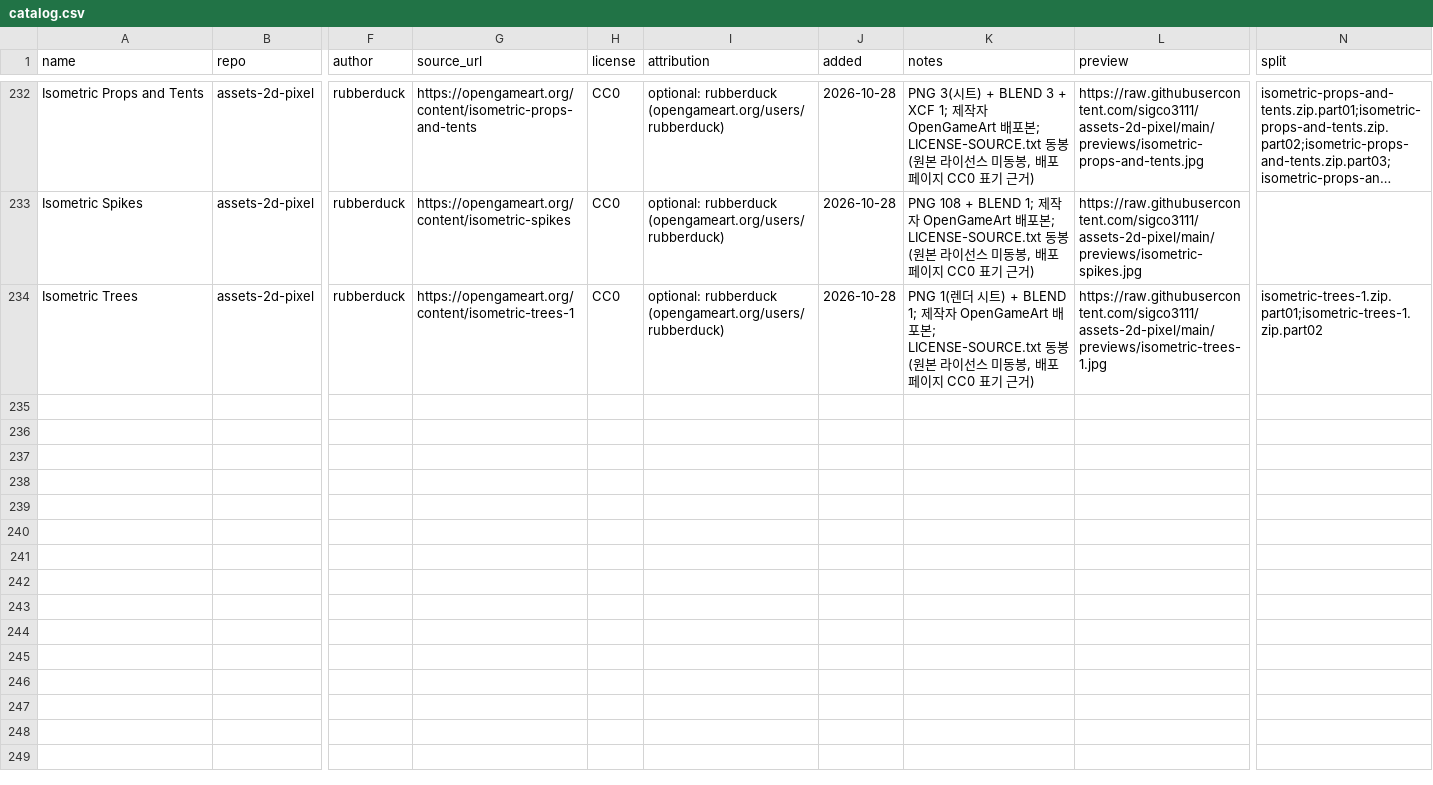
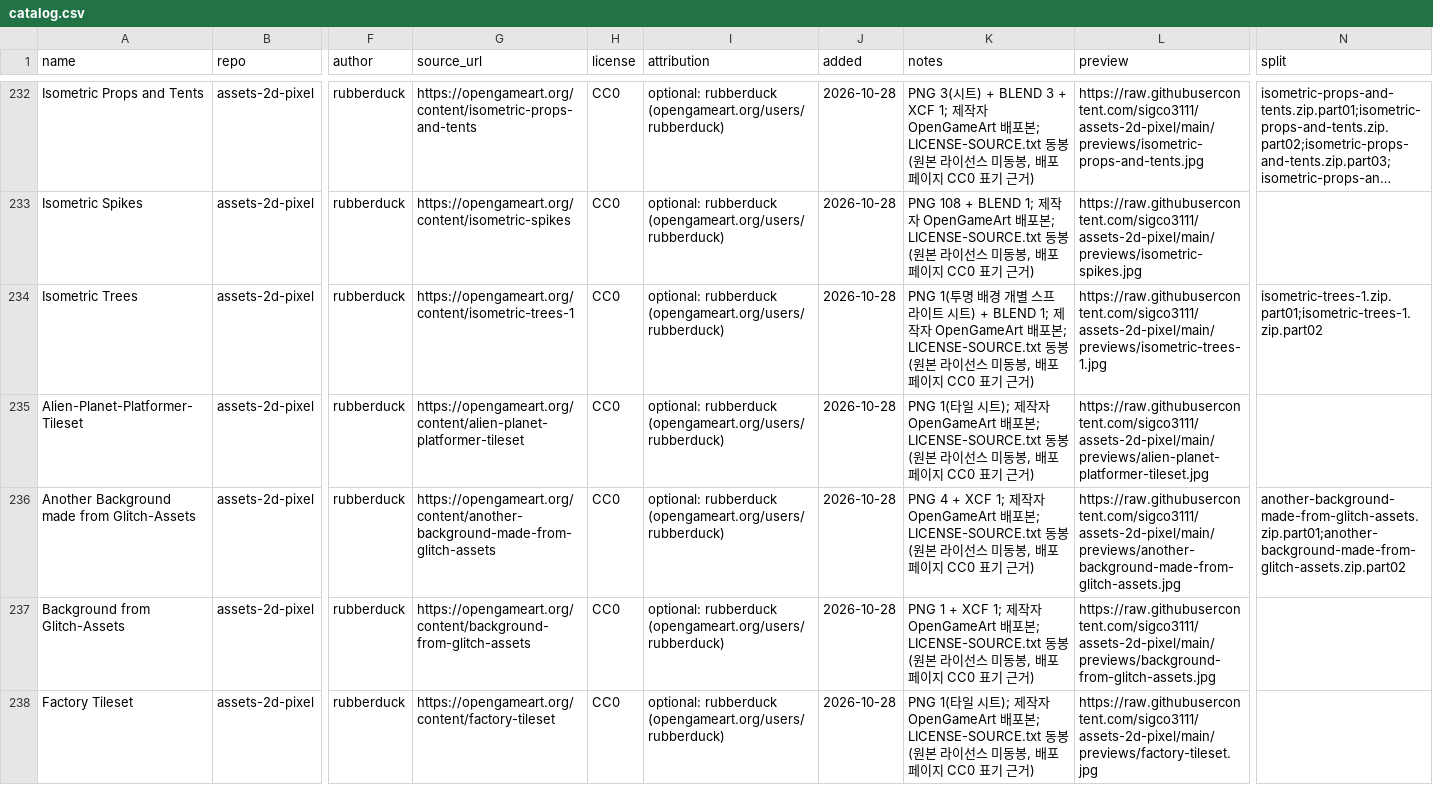
Before and after one commit to sigco3111/game-asset-catalog, a CSV file: catalog.csv, drawn as a sheet; only a part is shown, gaps mark what is left out; long unchanged cells end in …; rows hold the shown columns only; the diff covers the shown part only; the diff names each change by its address in the sheet, - before the commit and + after, or states it on an @@ line.

Commit message:
Update catalog with new assets and corrections

```diff
--- a/catalog.csv
+++ b/catalog.csv
-K234 (notes): PNG 1(렌더 시트)…
+K234 (notes): PNG 1(투명 배경 개별 스프라이트 시트)…
+row 235: Alien-Planet-Platformer-Tileset | assets-2d-pixel | rubberduck | https://opengameart.org/content/alien-planet-platformer-tileset | CC0 | optional: rubberduck (opengameart.org/users/rubberduck) | 2026-10-28 | PNG 1(타일 시트); 제작자 OpenGameArt 배포본; LICENSE-SOURCE.txt 동봉(원본 라이선스 미동봉, 배포 페이지 CC0 표기 근거) | https://raw.githubusercontent.com/sigco3111/assets-2d-pixel/main/previews/alien-planet-platformer-tileset.jpg
+row 236: Another Background made from Glitch-Assets | assets-2d-pixel | rubberduck | https://opengameart.org/content/another-background-made-from-glitch-assets | CC0 | optional: rubberduck (opengameart.org/users/rubberduck) | 2026-10-28 | PNG 4 + XCF 1; 제작자 OpenGameArt 배포본; LICENSE-SOURCE.txt 동봉(원본 라이선스 미동봉, 배포 페이지 CC0 표기 근거) | https://raw.githubusercontent.com/sigco3111/assets-2d-pixel/main/previews/another-background-made-from-glitch-assets.jpg | another-background-made-from-glitch-assets.zip.part01;another-background-made-from-glitch-assets.zip.part02
+row 237: Background from Glitch-Assets | assets-2d-pixel | rubberduck | https://opengameart.org/content/background-from-glitch-assets | CC0 | optional: rubberduck (opengameart.org/users/rubberduck) | 2026-10-28 | PNG 1 + XCF 1; 제작자 OpenGameArt 배포본; LICENSE-SOURCE.txt 동봉(원본 라이선스 미동봉, 배포 페이지 CC0 표기 근거) | https://raw.githubusercontent.com/sigco3111/assets-2d-pixel/main/previews/background-from-glitch-assets.jpg
+row 238: Factory Tileset | assets-2d-pixel | rubberduck | https://opengameart.org/content/factory-tileset | CC0 | optional: rubberduck (opengameart.org/users/rubberduck) | 2026-10-28 | PNG 1(타일 시트); 제작자 OpenGameArt 배포본; LICENSE-SOURCE.txt 동봉(원본 라이선스 미동봉, 배포 페이지 CC0 표기 근거) | https://raw.githubusercontent.com/sigco3111/assets-2d-pixel/main/previews/factory-tileset.jpg
```
Also changed, not shown: 4 added rows and 1 edited cell elsewhere in this file.
